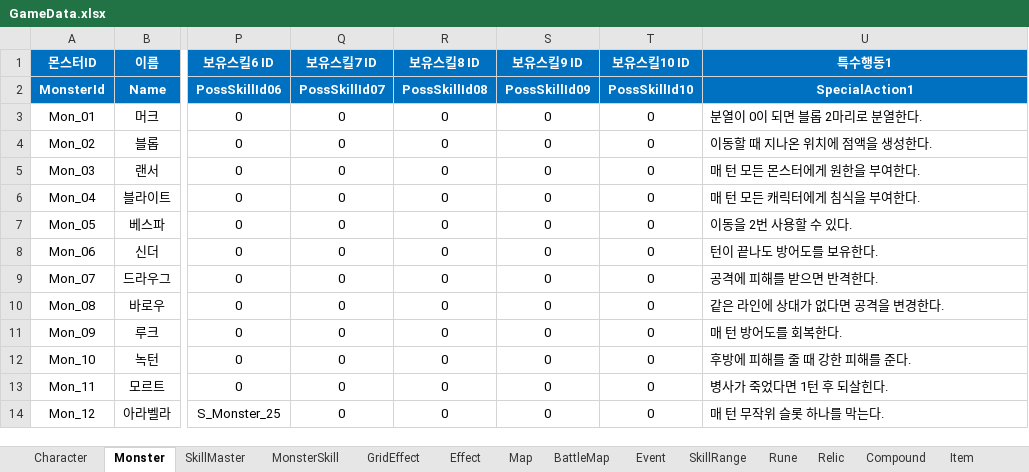
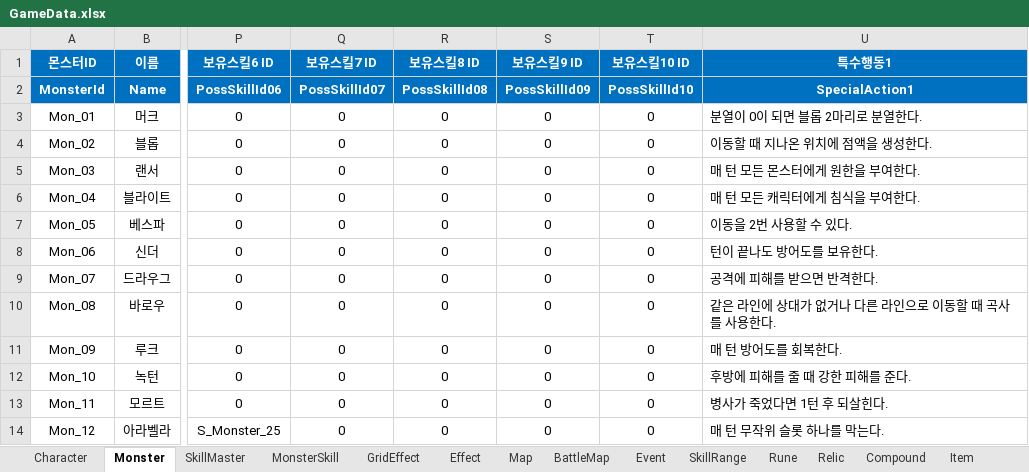
Before and after one commit to BIRANG22/RELIC, an Excel workbook: Assets/ExcelSource/GameData.xlsx, sheet Monster, drawn as a sheet; only a part is shown, gaps mark what is left out; values as stored, in another font and other column widths than the file's, no borders; the diff names each change by its address in the sheet, - before the commit and + after, or states it on an @@ line.

```diff
--- a/Assets/ExcelSource/GameData.xlsx (sheet Monster)
+++ b/Assets/ExcelSource/GameData.xlsx (sheet Monster)
-U10 (특수행동1): 같은 라인에 상대가 없다면 공격을 변경한다.
+U10 (특수행동1): 같은 라인에 상대가 없거나 다른 라인으로 이동할 때 곡사를 사용한다.
```
Also changed, not shown: sheet BattleMap, sheet MonsterSkill, 3 other files.
